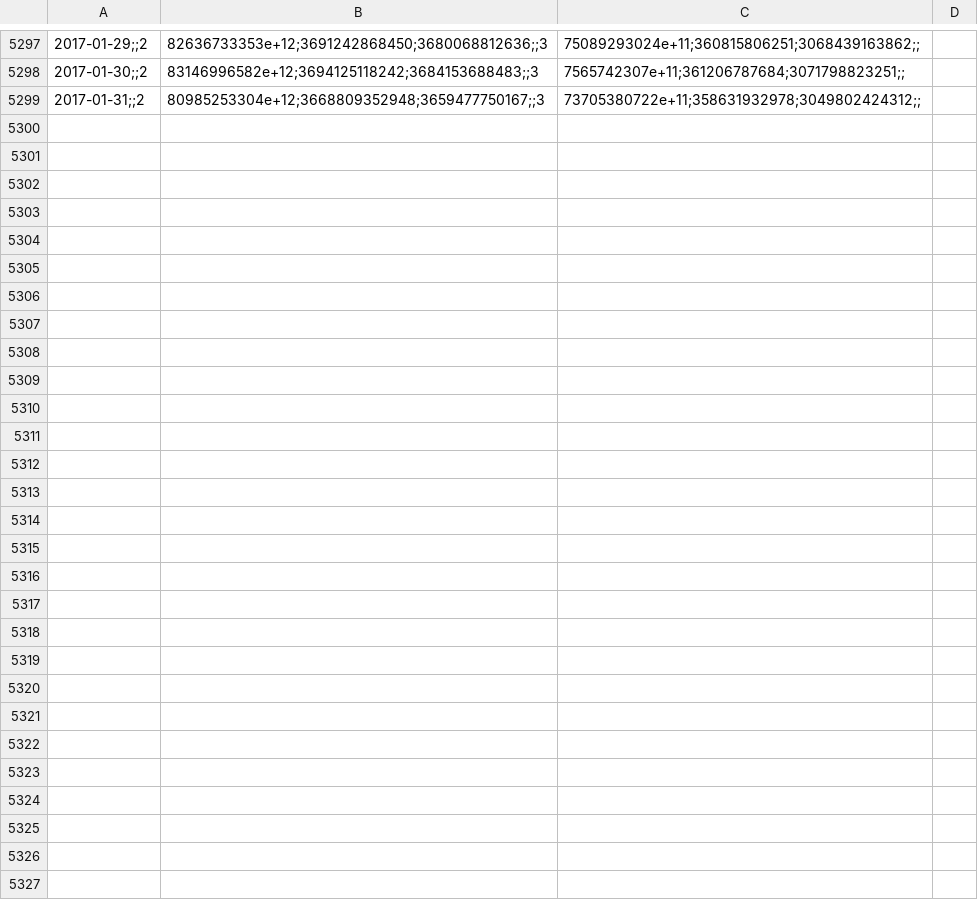
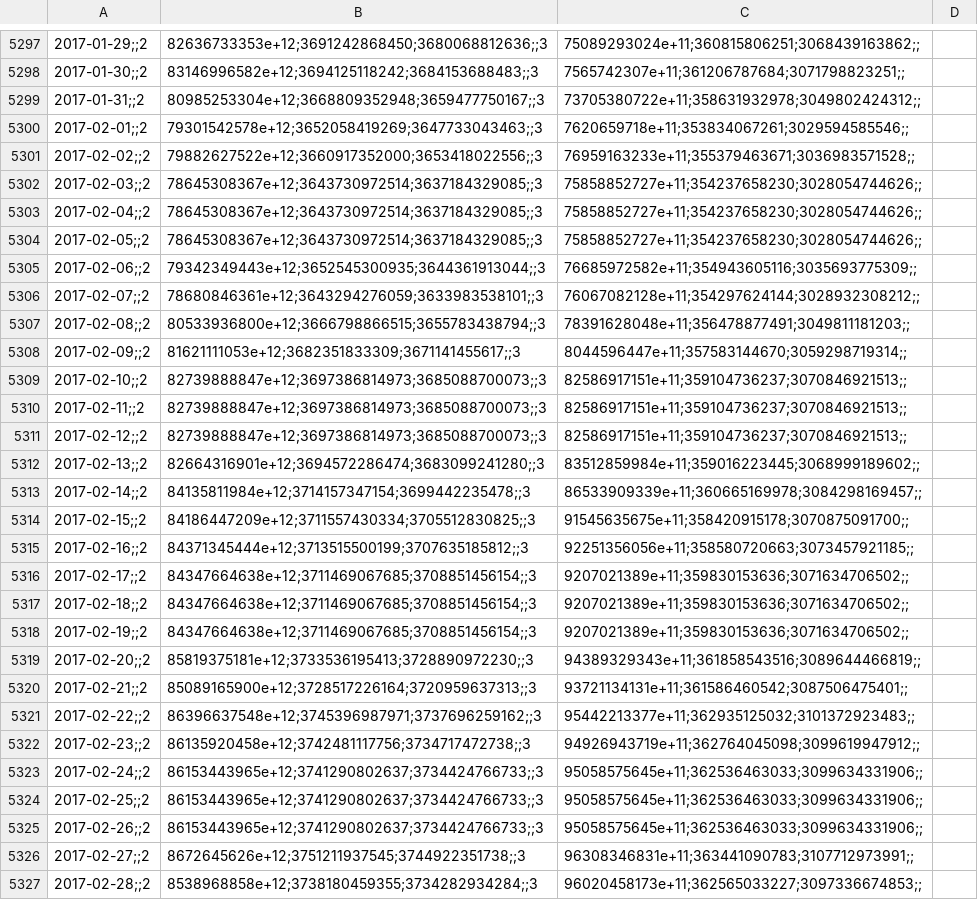
Before and after one commit to collabmarket/data_afp, a CSV file: data/patfA.csv, drawn as a sheet; only a part is shown, gaps mark what is left out; the diff names each change by its address in the sheet, - before the commit and + after, or states it on an @@ line.

```diff
--- a/data/patfA.csv
+++ b/data/patfA.csv
+row 5300: 2017-02-01;;2 | 79301542578e+12;3652058419269;3647733043463;;3 | 7620659718e+11;353834067261;3029594585546;;
+row 5301: 2017-02-02;;2 | 79882627522e+12;3660917352000;3653418022556;;3 | 76959163233e+11;355379463671;3036983571528;;
+row 5302: 2017-02-03;;2 | 78645308367e+12;3643730972514;3637184329085;;3 | 75858852727e+11;354237658230;3028054744626;;
+row 5303: 2017-02-04;;2 | 78645308367e+12;3643730972514;3637184329085;;3 | 75858852727e+11;354237658230;3028054744626;;
+row 5304: 2017-02-05;;2 | 78645308367e+12;3643730972514;3637184329085;;3 | 75858852727e+11;354237658230;3028054744626;;
+row 5305: 2017-02-06;;2 | 79342349443e+12;3652545300935;3644361913044;;3 | 76685972582e+11;354943605116;3035693775309;;
+row 5306: 2017-02-07;;2 | 78680846361e+12;3643294276059;3633983538101;;3 | 76067082128e+11;354297624144;3028932308212;;
+row 5307: 2017-02-08;;2 | 80533936800e+12;3666798866515;3655783438794;;3 | 78391628048e+11;356478877491;3049811181203;;
+row 5308: 2017-02-09;;2 | 81621111053e+12;3682351833309;3671141455617;;3 | 8044596447e+11;357583144670;3059298719314;;
+row 5309: 2017-02-10;;2 | 82739888847e+12;3697386814973;3685088700073;;3 | 82586917151e+11;359104736237;3070846921513;;
+row 5310: 2017-02-11;;2 | 82739888847e+12;3697386814973;3685088700073;;3 | 82586917151e+11;359104736237;3070846921513;;
+row 5311: 2017-02-12;;2 | 82739888847e+12;3697386814973;3685088700073;;3 | 82586917151e+11;359104736237;3070846921513;;
+row 5312: 2017-02-13;;2 | 82664316901e+12;3694572286474;3683099241280;;3 | 83512859984e+11;359016223445;3068999189602;;
+row 5313: 2017-02-14;;2 | 84135811984e+12;3714157347154;3699442235478;;3 | 86533909339e+11;360665169978;3084298169457;;
+row 5314: 2017-02-15;;2 | 84186447209e+12;3711557430334;3705512830825;;3 | 91545635675e+11;358420915178;3070875091700;;
+row 5315: 2017-02-16;;2 | 84371345444e+12;3713515500199;3707635185812;;3 | 92251356056e+11;358580720663;3073457921185;;
+row 5316: 2017-02-17;;2 | 84347664638e+12;3711469067685;3708851456154;;3 | 9207021389e+11;359830153636;3071634706502;;
+row 5317: 2017-02-18;;2 | 84347664638e+12;3711469067685;3708851456154;;3 | 9207021389e+11;359830153636;3071634706502;;
+row 5318: 2017-02-19;;2 | 84347664638e+12;3711469067685;3708851456154;;3 | 9207021389e+11;359830153636;3071634706502;;
+row 5319: 2017-02-20;;2 | 85819375181e+12;3733536195413;3728890972230;;3 | 94389329343e+11;361858543516;3089644466819;;
+row 5320: 2017-02-21;;2 | 85089165900e+12;3728517226164;3720959637313;;3 | 93721134131e+11;361586460542;3087506475401;;
+row 5321: 2017-02-22;;2 | 86396637548e+12;3745396987971;3737696259162;;3 | 95442213377e+11;362935125032;3101372923483;;
+row 5322: 2017-02-23;;2 | 86135920458e+12;3742481117756;3734717472738;;3 | 94926943719e+11;362764045098;3099619947912;;
+row 5323: 2017-02-24;;2 | 86153443965e+12;3741290802637;3734424766733;;3 | 95058575645e+11;362536463033;3099634331906;;
+row 5324: 2017-02-25;;2 | 86153443965e+12;3741290802637;3734424766733;;3 | 95058575645e+11;362536463033;3099634331906;;
+row 5325: 2017-02-26;;2 | 86153443965e+12;3741290802637;3734424766733;;3 | 95058575645e+11;362536463033;3099634331906;;
+row 5326: 2017-02-27;;2 | 8672645626e+12;3751211937545;3744922351738;;3 | 96308346831e+11;363441090783;3107712973991;;
+row 5327: 2017-02-28;;2 | 8538968858e+12;3738180459355;3734282934284;;3 | 96020458173e+11;362565033227;3097336674853;;
```
Also changed, not shown: data/PAT-HABITAT.csv, data/fA.csv, 20 other files.
